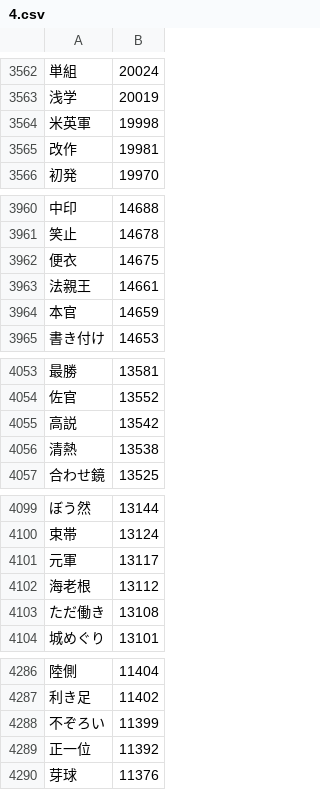
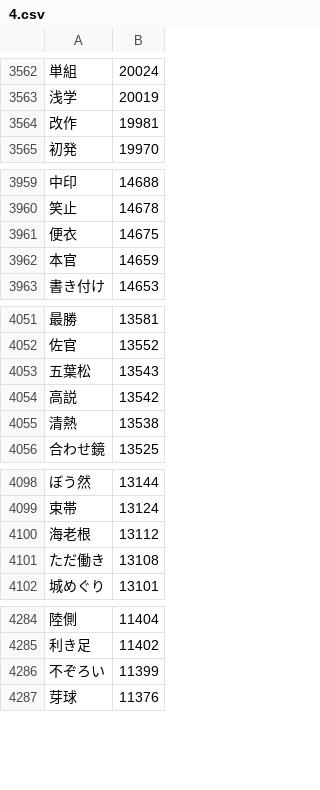
Before and after one commit to marmooo/graded-vocab-ja, a CSV file: dist/4.csv, drawn as a sheet; only a part is shown, gaps mark what is left out; removed rows and columns are numbered as before the commit, all else as after; the diff covers the shown part only; the diff names each change by its address in the sheet, - before the commit and + after, or states it on an @@ line.

```diff
--- a/dist/4.csv
+++ b/dist/4.csv
-row 3564: 米英軍 | 19998
-row 3963: 法親王 | 14661
+row 4053: 五葉松 | 13543
-row 4101: 元軍 | 13117
-row 4289: 正一位 | 11392
```
Also changed, not shown: 4 added rows and 10 removed rows elsewhere in this file, dist/0.csv, dist/3.csv, 41 other files.
